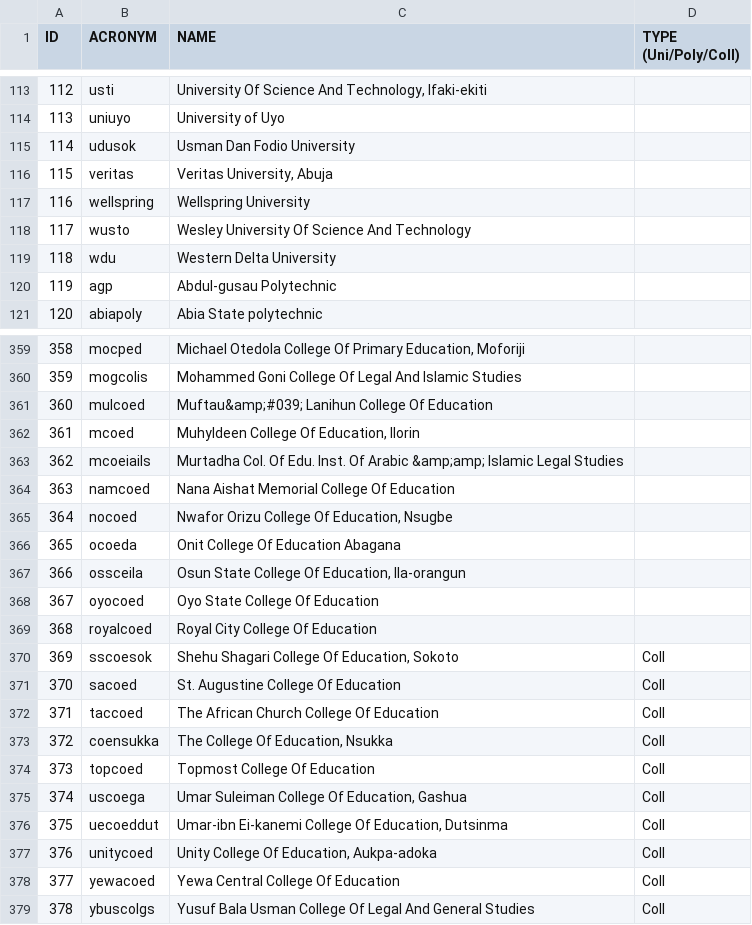
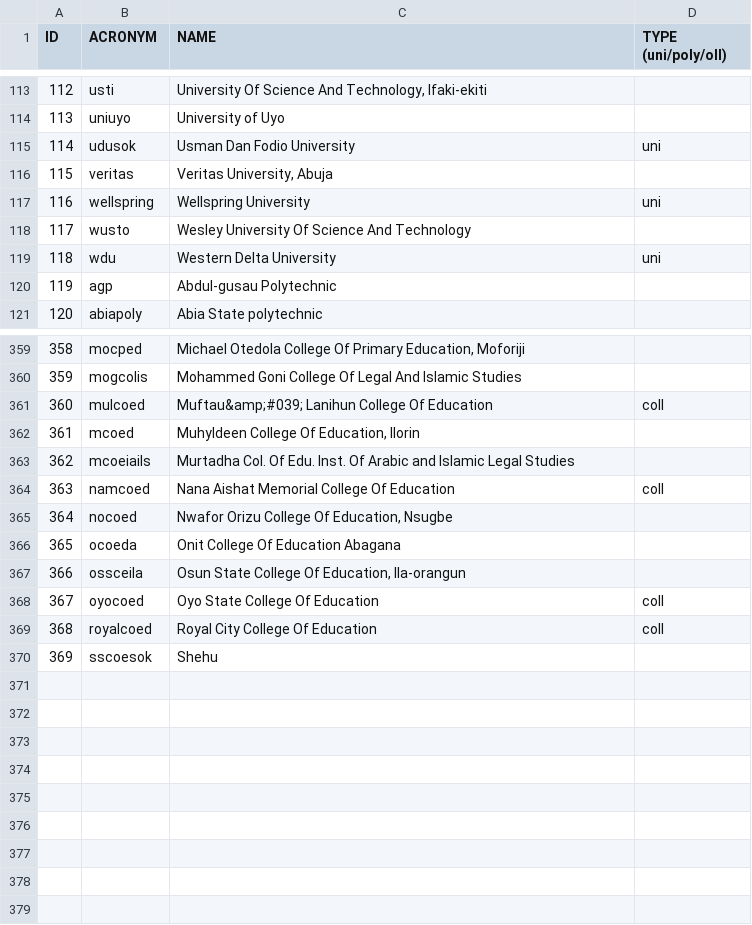
Before and after one commit to stigwue/nigerian_schools, a CSV file: csv7.csv, drawn as a sheet; only a part is shown, gaps mark what is left out; the diff covers the shown part only.

Commit message:
removed ampersand errors, batch replaced using some criteria

```diff
--- a/csv7.csv
+++ b/csv7.csv
@@ -1 +1 @@
-ID,ACRONYM,NAME,TYPE (Uni/Poly/Coll)
+ID,ACRONYM,NAME,TYPE (uni/poly/oll)
@@ -114,7 +114,7 @@ ID,ACRONYM,NAME,TYPE (Uni/Poly/Coll)
 "113","uniuyo","University of Uyo",""
-"114","udusok","Usman Dan Fodio University",""
+"114","udusok","Usman Dan Fodio University","uni"
 "115","veritas","Veritas University, Abuja",""
-"116","wellspring","Wellspring University",""
+"116","wellspring","Wellspring University","uni"
 "117","wusto","Wesley University Of Science And Technology",""
-"118","wdu","Western Delta University",""
+"118","wdu","Western Delta University","uni"
 "119","agp","Abdul-gusau Polytechnic",""
@@ -360,6 +360,6 @@ ID,ACRONYM,NAME,TYPE (Uni/Poly/Coll)
 "359","mogcolis","Mohammed Goni College Of Legal And Islamic Studies",""
-"360","mulcoed","Muftau&amp;#039; Lanihun College Of Education",""
+"360","mulcoed","Muftau&amp;#039; Lanihun College Of Education","coll"
 "361","mcoed","Muhyldeen College Of Education, Ilorin",""
-"362","mcoeiails","Murtadha Col. Of Edu. Inst. Of Arabic &amp;amp; Islamic Legal Studies",""
-"363","namcoed","Nana Aishat Memorial College Of Education",""
+"362","mcoeiails","Murtadha Col. Of Edu. Inst. Of Arabic and Islamic Legal Studies",""
+"363","namcoed","Nana Aishat Memorial College Of Education","coll"
 "364","nocoed","Nwafor Orizu College Of Education, Nsugbe",""
@@ -367,13 +367,4 @@ ID,ACRONYM,NAME,TYPE (Uni/Poly/Coll)
 "366","ossceila","Osun State College Of Education, Ila-orangun",""
-"367","oyocoed","Oyo State College Of Education",""
-"368","royalcoed","Royal City College Of Education",""
-"369","sscoesok","Shehu Shagari College Of Education, Sokoto","Coll"
-"370","sacoed","St. Augustine College Of Education","Coll"
-"371","taccoed","The African Church College Of Education","Coll"
-"372","coensukka","The College Of Education, Nsukka","Coll"
-"373","topcoed","Topmost College Of Education","Coll"
-"374","uscoega","Umar Suleiman College Of Education, Gashua","Coll"
-"375","uecoeddut","Umar-ibn Ei-kanemi College Of Education, Dutsinma","Coll"
-"376","unitycoed","Unity College Of Education, Aukpa-adoka","Coll"
-"377","yewacoed","Yewa Central College Of Education","Coll"
-"378","ybuscolgs","Yusuf Bala Usman College Of Legal And General Studies","Coll"
+"367","oyocoed","Oyo State College Of Education","coll"
+"368","royalcoed","Royal City College Of Education","coll"
+"369","sscoesok","Shehu
```
Also changed, not shown: 102 edited cells elsewhere in this file.
